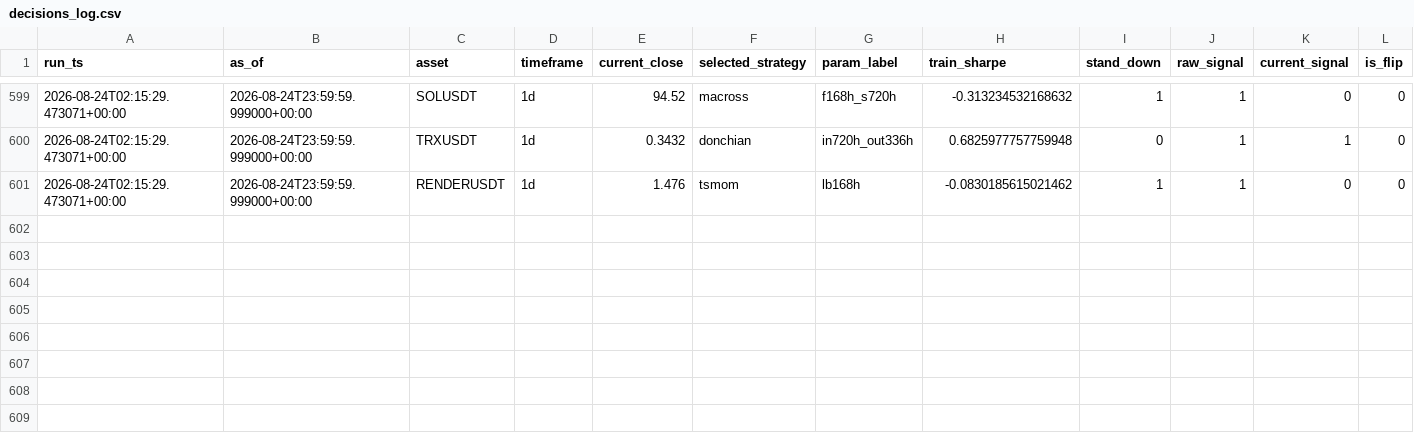
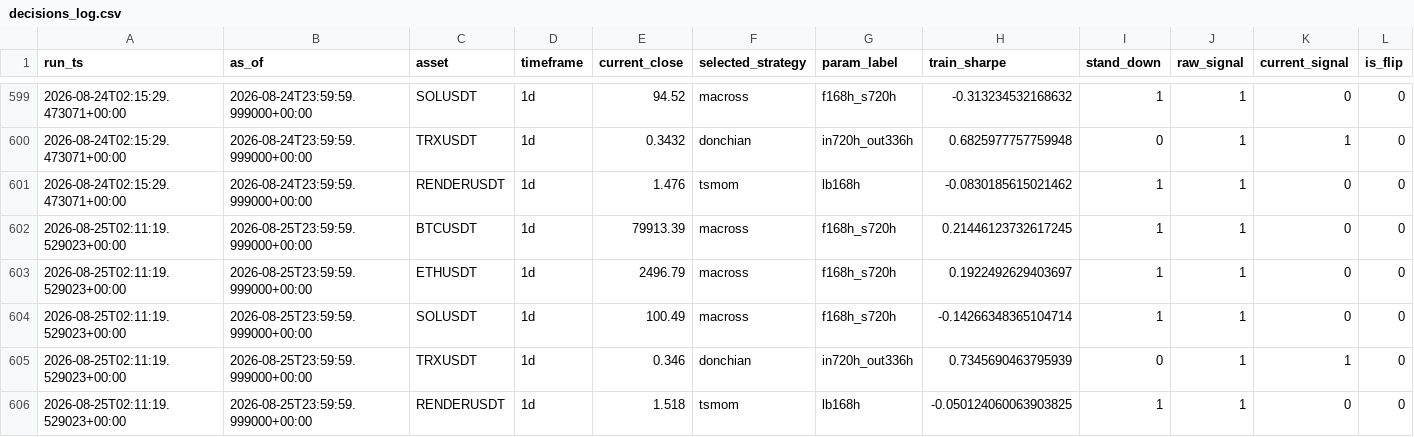
Before and after one commit to Matthew-Kurniawan/crypto-paper-trade, a CSV file: data/processed/live/decisions_log.csv, drawn as a sheet; only a part is shown, gaps mark what is left out; rows hold the shown columns only; the diff names each change by its address in the sheet, - before the commit and + after, or states it on an @@ line.

```diff
--- a/data/processed/live/decisions_log.csv
+++ b/data/processed/live/decisions_log.csv
+row 602: 2026-08-25T02:11:19.529023+00:00 | 2026-08-25T23:59:59.999000+00:00 | BTCUSDT | 1d | 79913.39 | macross | f168h_s720h | 0.21446123732617245 | 1 | 1 | 0 | 0
+row 603: 2026-08-25T02:11:19.529023+00:00 | 2026-08-25T23:59:59.999000+00:00 | ETHUSDT | 1d | 2496.79 | macross | f168h_s720h | 0.1922492629403697 | 1 | 1 | 0 | 0
+row 604: 2026-08-25T02:11:19.529023+00:00 | 2026-08-25T23:59:59.999000+00:00 | SOLUSDT | 1d | 100.49 | macross | f168h_s720h | -0.14266348365104714 | 1 | 1 | 0 | 0
+row 605: 2026-08-25T02:11:19.529023+00:00 | 2026-08-25T23:59:59.999000+00:00 | TRXUSDT | 1d | 0.346 | donchian | in720h_out336h | 0.7345690463795939 | 0 | 1 | 1 | 0
+row 606: 2026-08-25T02:11:19.529023+00:00 | 2026-08-25T23:59:59.999000+00:00 | RENDERUSDT | 1d | 1.518 | tsmom | lb168h | -0.050124060063903825 | 1 | 1 | 0 | 0
```
Also changed, not shown: 5 other files.
